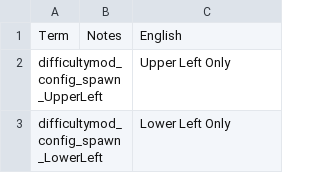
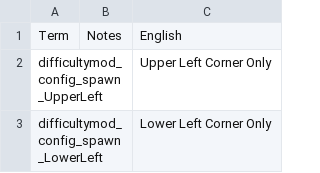
Before and after one commit to jmucchiello/stacklands-difficulty, a TSV file: localization.tsv, drawn as a sheet; only a part is shown; the diff covers the shown part only.

```diff
--- a/localization.tsv
+++ b/localization.tsv
@@ -1,3 +1,3 @@
 Term	Notes	English
-difficultymod_config_spawn_UpperLeft		Upper Left Only
-difficultymod_config_spawn_LowerLeft		Lower Left Only
+difficultymod_config_spawn_UpperLeft		Upper Left Corner Only
+difficultymod_config_spawn_LowerLeft		Lower Left Corner Only
```
Also changed, not shown: 5 added rows and 4 edited cells elsewhere in this file, 10 other files.
